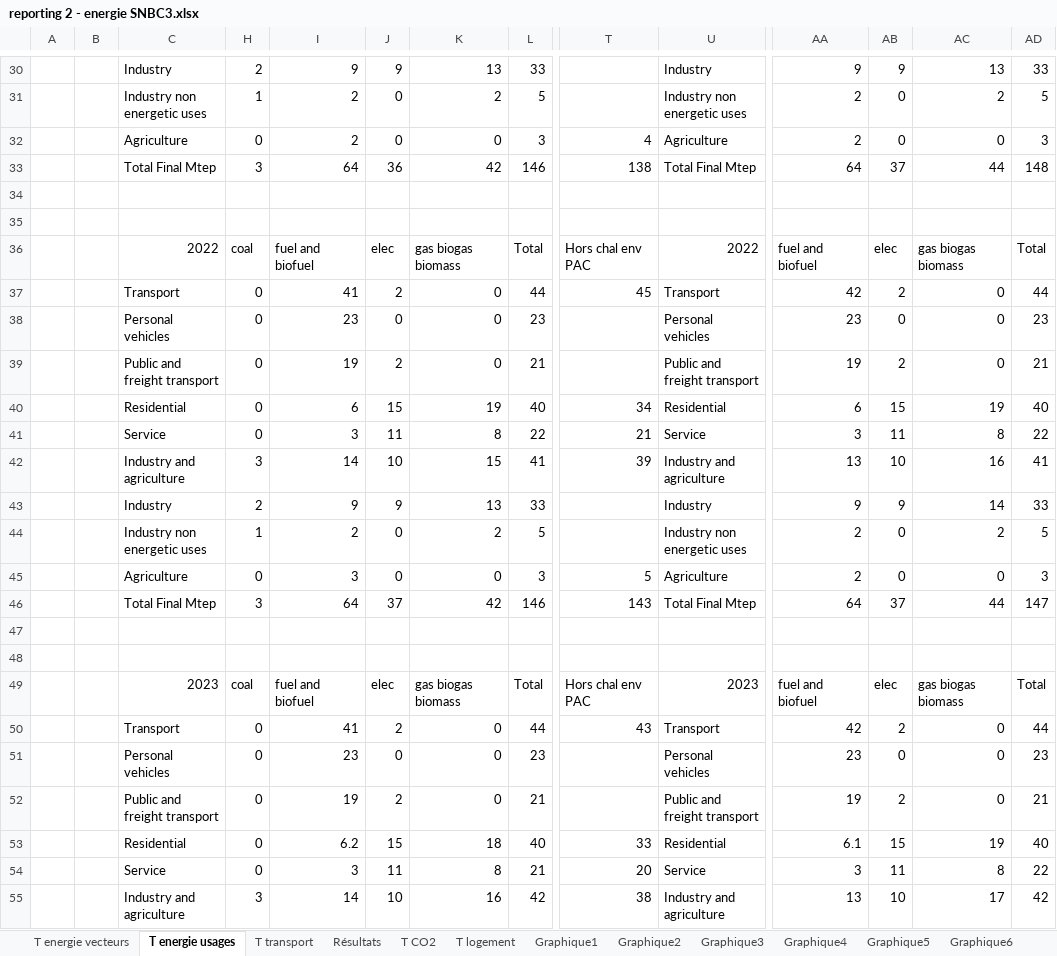
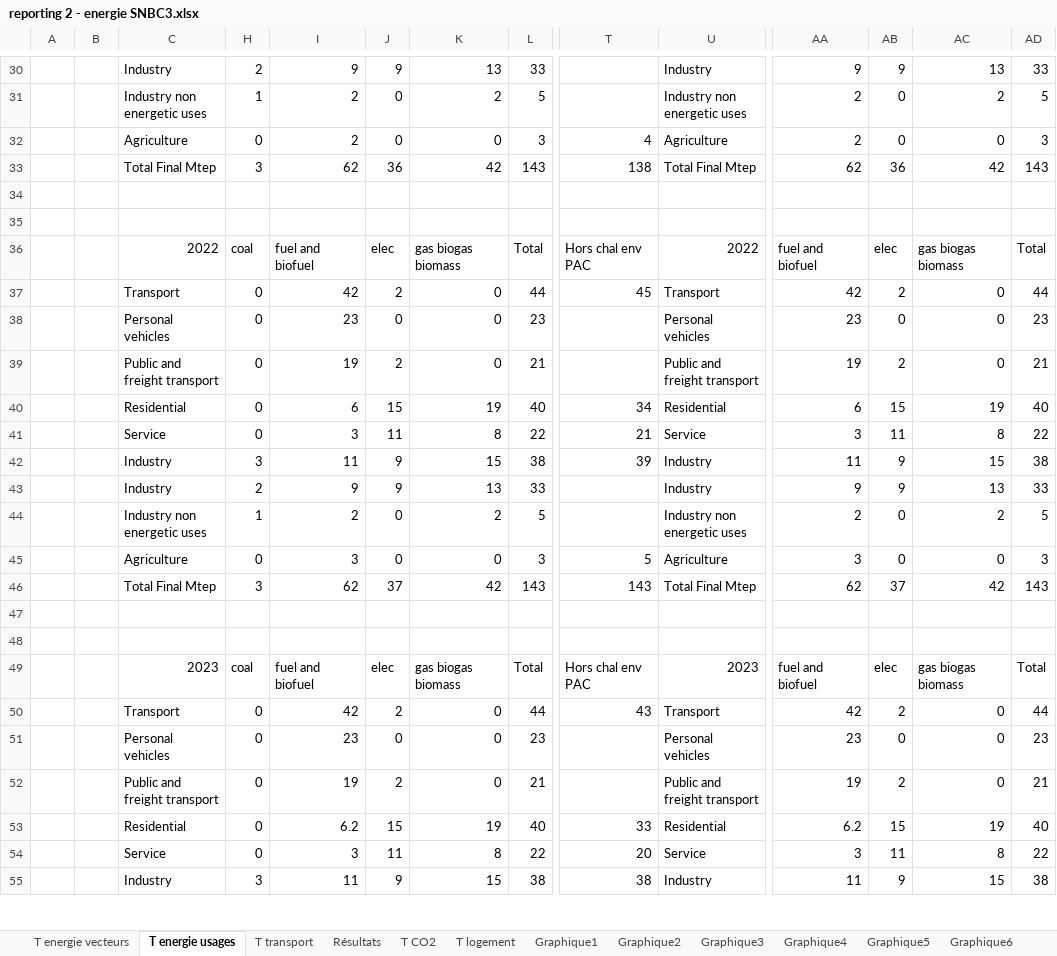
Before and after one commit to ministeres/ThreeME_ADOMIN, an Excel workbook: results/reporting 2 - energie SNBC3.xlsx, sheet T energie usages, drawn as a sheet; only a part is shown, gaps mark what is left out; values as stored, in another font and other column widths than the file's, no cell formats; removed rows and columns are numbered as before the commit, all else as after; rows hold the shown columns only; the diff covers the shown part only; the diff names each change by its address in the sheet, - before the commit and + after, or states it on an @@ line.

```diff
--- a/results/reporting 2 - energie SNBC3.xlsx (sheet T energie usages)
+++ b/results/reporting 2 - energie SNBC3.xlsx (sheet T energie usages)
-I33: 64
+I33: 62
-L33: 146
+L33: 143
-AA33: 64
+AA33: 62
-AB33: 37
+AB33: 36
-AC33: 44
+AC33: 42
-AD33: 148
+AD33: 143
-I37: 41
+I37: 42
-C42: Industry and agriculture
+C42: Industry
-I42: 14
+I42: 11
-J42: 10
+J42: 9
-L42: 41
+L42: 38
-U42: Industry and agriculture
+U42: Industry
-AA42: 13
+AA42: 11
-AB42: 10
+AB42: 9
-AC42: 16
+AC42: 15
-AD42: 41
+AD42: 38
-AC43: 14
+AC43: 13
-AA45: 2
+AA45: 3
-I46: 64
+I46: 62
-L46: 146
+L46: 143
-AA46: 64
+AA46: 62
-AC46: 44
+AC46: 42
-AD46: 147
+AD46: 143
-I50: 41
+I50: 42
-K53: 18
+K53: 19
-AA53: 6.1
+AA53: 6.2
-L54: 21
+L54: 22
-row 55:  |  | Industry and agriculture | 3 | 14 | 10 | 16 | 42 | 38 | Industry and agriculture | 13 | 10 | 17 | 42
+row 55:  |  | Industry | 3 | 11 | 9 | 15 | 38 | 38 | Industry | 11 | 9 | 15 | 38
```
Also changed, not shown: 6 added rows, 28 removed rows, 5 hidden or unhidden rows and 204 edited cells elsewhere in this sheet, sheet Résultats, sheet T parc auto, sheet T energie vecteurs, sheet T logement, sheet T transport, sheet T CO2, other sheet tabs, cell formats, formulas that keep their value, hidden cells, charts or pictures, results/ademe_results/reporting_1_ademe.xlsx, results/ademe_results/reporting_2_ademe.xlsx, 13 other files.
